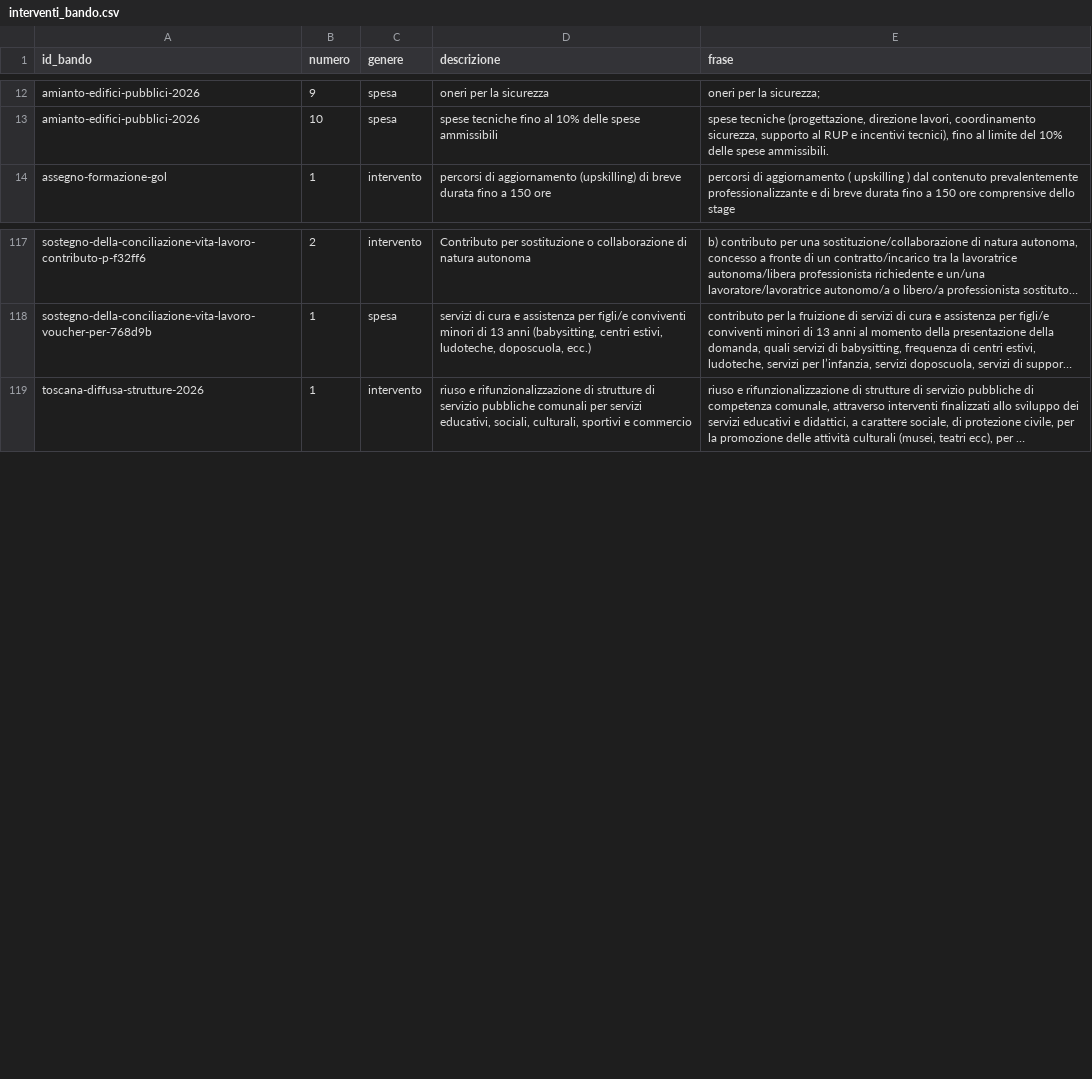
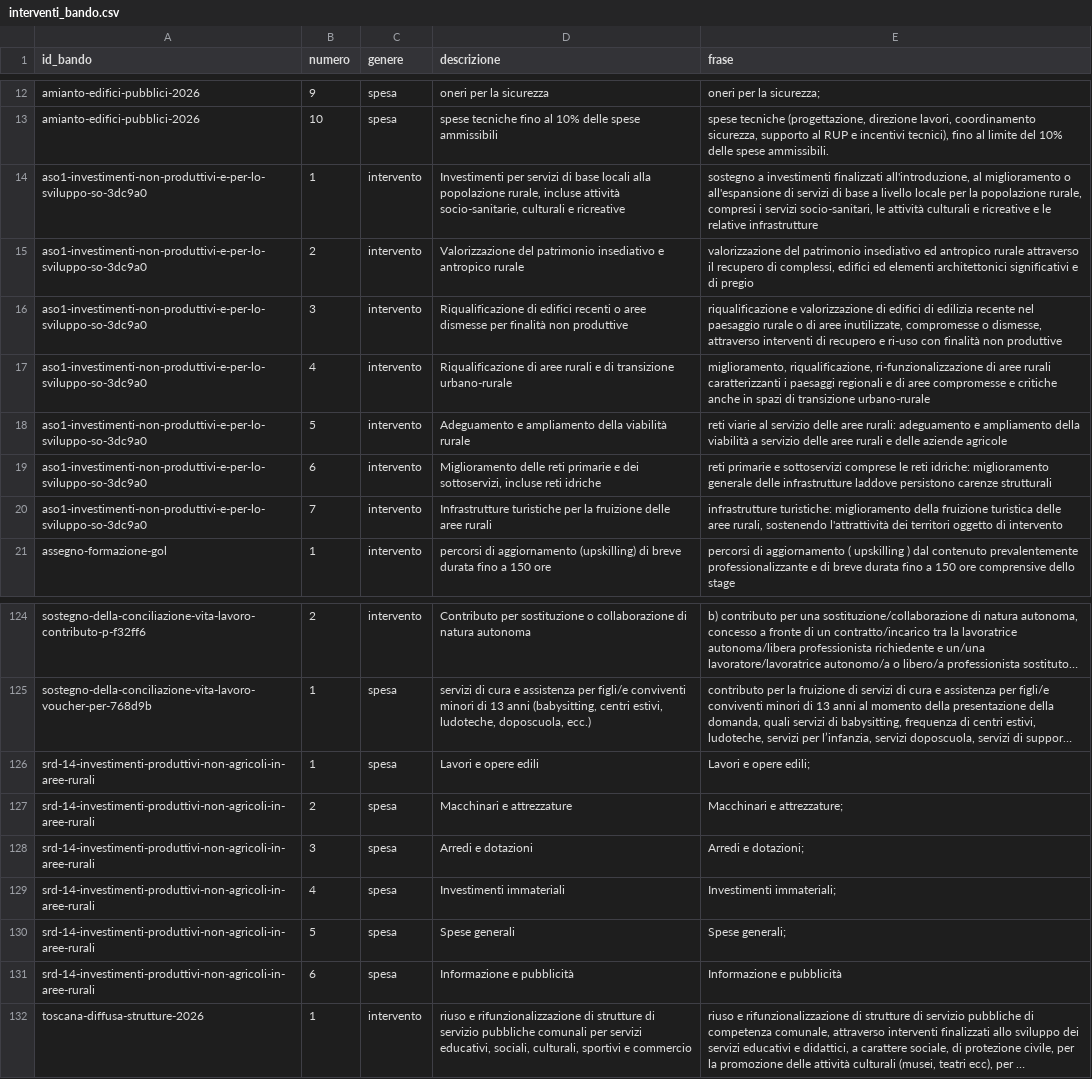
Before and after one commit to Pbpiombo/rag-bandi-comunali, a CSV file: data/processed/interventi_bando.csv, drawn as a sheet; only a part is shown, gaps mark what is left out; long unchanged cells end in …; the diff names each change by its address in the sheet, - before the commit and + after, or states it on an @@ line.

```diff
--- a/data/processed/interventi_bando.csv
+++ b/data/processed/interventi_bando.csv
+row 14: aso1-investimenti-non-produttivi-e-per-lo-sviluppo-so-3dc9a0 | 1 | intervento | Investimenti per servizi di base locali alla popolazione rurale, incluse attività socio-sanitarie, culturali e ricreative | sostegno a investimenti finalizzati all'introduzione, al miglioramento o all'espansione di servizi di base a livello locale per la popolazione rurale, compresi i servizi socio-sanitari, le attività culturali e ricreative e le relative infrastrutture
+row 15: aso1-investimenti-non-produttivi-e-per-lo-sviluppo-so-3dc9a0 | 2 | intervento | Valorizzazione del patrimonio insediativo e antropico rurale | valorizzazione del patrimonio insediativo ed antropico rurale attraverso il recupero di complessi, edifici ed elementi architettonici significativi e di pregio
+row 16: aso1-investimenti-non-produttivi-e-per-lo-sviluppo-so-3dc9a0 | 3 | intervento | Riqualificazione di edifici recenti o aree dismesse per finalità non produttive | riqualificazione e valorizzazione di edifici di edilizia recente nel paesaggio rurale o di aree inutilizzate, compromesse o dismesse, attraverso interventi di recupero e ri-uso con finalità non produttive
+row 17: aso1-investimenti-non-produttivi-e-per-lo-sviluppo-so-3dc9a0 | 4 | intervento | Riqualificazione di aree rurali e di transizione urbano-rurale | miglioramento, riqualificazione, ri-funzionalizzazione di aree rurali caratterizzanti i paesaggi regionali e di aree compromesse e critiche anche in spazi di transizione urbano-rurale
+row 18: aso1-investimenti-non-produttivi-e-per-lo-sviluppo-so-3dc9a0 | 5 | intervento | Adeguamento e ampliamento della viabilità rurale | reti viarie al servizio delle aree rurali: adeguamento e ampliamento della viabilità a servizio delle aree rurali e delle aziende agricole
+row 19: aso1-investimenti-non-produttivi-e-per-lo-sviluppo-so-3dc9a0 | 6 | intervento | Miglioramento delle reti primarie e dei sottoservizi, incluse reti idriche | reti primarie e sottoservizi comprese le reti idriche: miglioramento generale delle infrastrutture laddove persistono carenze strutturali
+row 20: aso1-investimenti-non-produttivi-e-per-lo-sviluppo-so-3dc9a0 | 7 | intervento | Infrastrutture turistiche per la fruizione delle aree rurali | infrastrutture turistiche: miglioramento della fruizione turistica delle aree rurali, sostenendo l'attrattività dei territori oggetto di intervento
+row 126: srd-14-investimenti-produttivi-non-agricoli-in-aree-rurali | 1 | spesa | Lavori e opere edili | Lavori e opere edili;
+row 127: srd-14-investimenti-produttivi-non-agricoli-in-aree-rurali | 2 | spesa | Macchinari e attrezzature | Macchinari e attrezzature;
+row 128: srd-14-investimenti-produttivi-non-agricoli-in-aree-rurali | 3 | spesa | Arredi e dotazioni | Arredi e dotazioni;
+row 129: srd-14-investimenti-produttivi-non-agricoli-in-aree-rurali | 4 | spesa | Investimenti immateriali | Investimenti immateriali;
+row 130: srd-14-investimenti-produttivi-non-agricoli-in-aree-rurali | 5 | spesa | Spese generali | Spese generali;
+row 131: srd-14-investimenti-produttivi-non-agricoli-in-aree-rurali | 6 | spesa | Informazione e pubblicità | Informazione e pubblicità
```
Also changed, not shown: data/processed/bandi.csv, data/processed/beneficiari_bando.csv, 20 other files.
